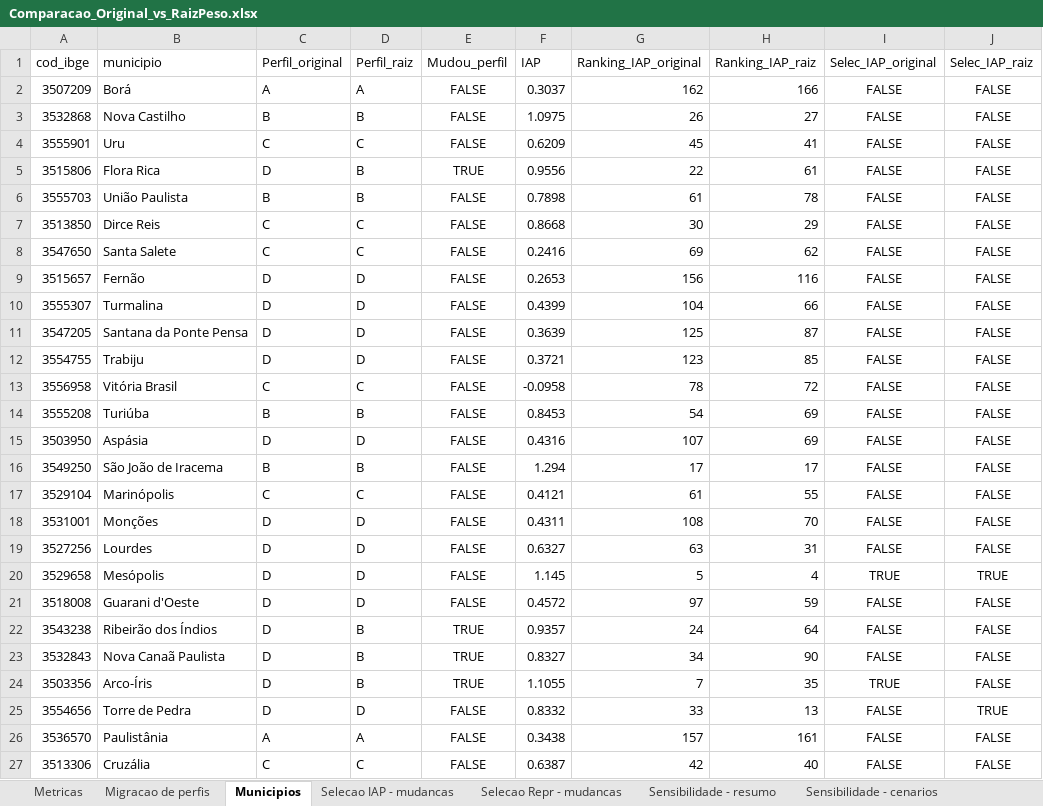
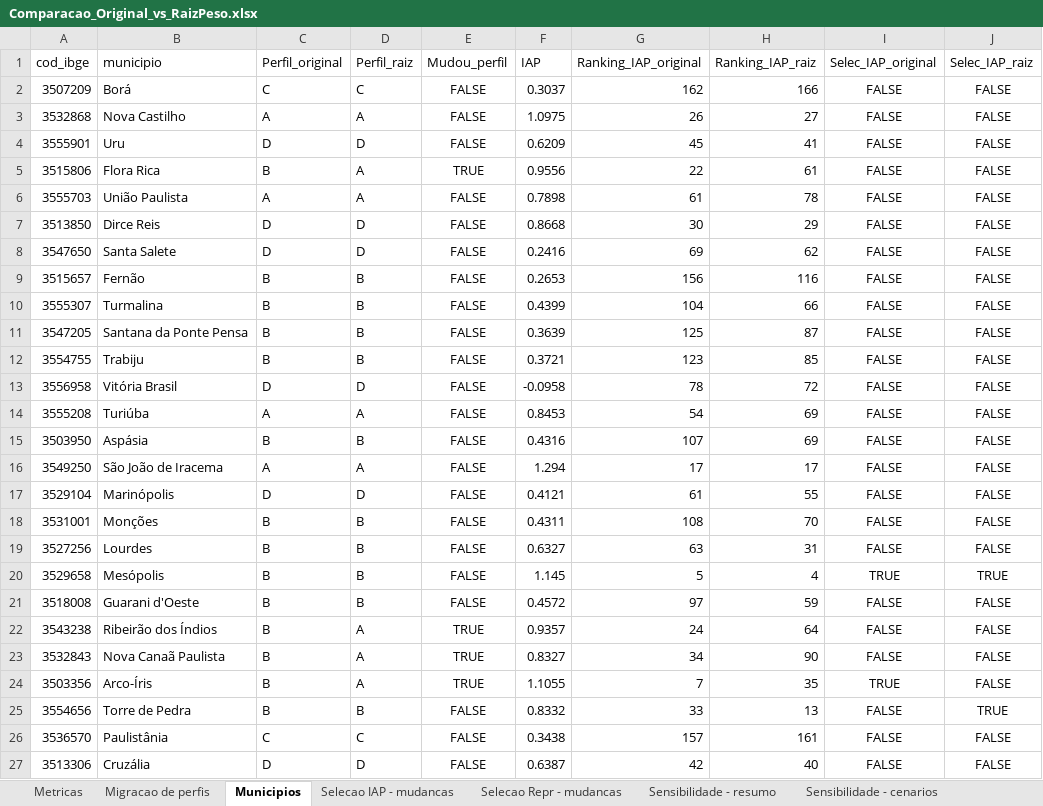
Before and after one commit to aryanecavalcantefranca/projeto-oportunidades, an Excel workbook: metodologia_cidades_inteligentes/resultados/Comparacao_Original_vs_RaizPeso.xlsx, sheet Municipios, drawn as a sheet; only a part is shown; values as stored, in another font and other column widths than the file's, no borders; the diff covers the shown part only; the diff names each change by its address in the sheet, - before the commit and + after, or states it on an @@ line.

```diff
--- a/metodologia_cidades_inteligentes/resultados/Comparacao_Original_vs_RaizPeso.xlsx (sheet Municipios)
+++ b/metodologia_cidades_inteligentes/resultados/Comparacao_Original_vs_RaizPeso.xlsx (sheet Municipios)
-C2 (Perfil_original): A
+C2 (Perfil_original): C
-D2 (Perfil_raiz): A
+D2 (Perfil_raiz): C
-C3 (Perfil_original): B
+C3 (Perfil_original): A
-D3 (Perfil_raiz): B
+D3 (Perfil_raiz): A
-C4 (Perfil_original): C
+C4 (Perfil_original): D
-D4 (Perfil_raiz): C
+D4 (Perfil_raiz): D
-C5 (Perfil_original): D
+C5 (Perfil_original): B
-D5:D6 (Perfil_raiz): B
+D5:D6 (Perfil_raiz): A
-C6 (Perfil_original): B
+C6 (Perfil_original): A
-C7:C8 (Perfil_original): C
+C7:C8 (Perfil_original): D
-D7:D8 (Perfil_raiz): C
+D7:D8 (Perfil_raiz): D
-C9:C12 (Perfil_original): D
+C9:C12 (Perfil_original): B
-D9:D12 (Perfil_raiz): D
+D9:D12 (Perfil_raiz): B
-C13 (Perfil_original): C
+C13 (Perfil_original): D
-D13 (Perfil_raiz): C
+D13 (Perfil_raiz): D
-C14 (Perfil_original): B
+C14 (Perfil_original): A
-D14 (Perfil_raiz): B
+D14 (Perfil_raiz): A
-C15 (Perfil_original): D
+C15 (Perfil_original): B
-D15 (Perfil_raiz): D
+D15 (Perfil_raiz): B
-C16 (Perfil_original): B
+C16 (Perfil_original): A
-D16 (Perfil_raiz): B
+D16 (Perfil_raiz): A
-C17 (Perfil_original): C
+C17 (Perfil_original): D
-D17 (Perfil_raiz): C
+D17 (Perfil_raiz): D
-C18:C25 (Perfil_original): D
+C18:C25 (Perfil_original): B
-D18:D21 (Perfil_raiz): D
+D18:D21 (Perfil_raiz): B
-D22:D24 (Perfil_raiz): B
+D22:D24 (Perfil_raiz): A
-D25 (Perfil_raiz): D
+D25 (Perfil_raiz): B
-C26 (Perfil_original): A
+C26 (Perfil_original): C
-D26 (Perfil_raiz): A
+D26 (Perfil_raiz): C
-C27 (Perfil_original): C
+C27 (Perfil_original): D
-D27 (Perfil_raiz): C
+D27 (Perfil_raiz): D
```
Also changed, not shown: 1236 edited cells elsewhere in this sheet, sheet Selecao Repr - mudancas, sheet Selecao IAP - mudancas, sheet Migracao de perfis, sheet Metricas, metodologia_cidades_inteligentes/resultados/Ranking_IAP_Municipios_raiz_peso.xlsx, metodologia_cidades_inteligentes/resultados/Ranking_Representatividade_raiz_peso.xlsx, 6 other files.
